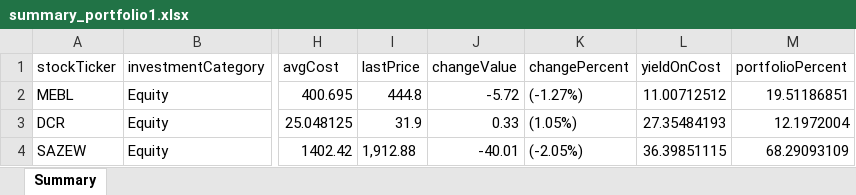
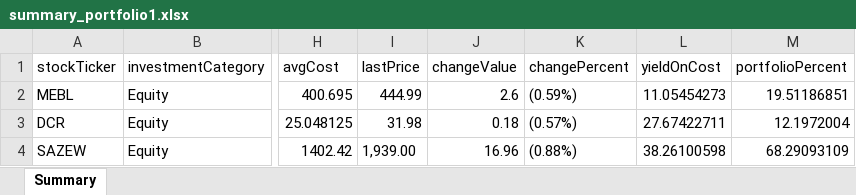
Before and after one commit to inam1611/vite-electron-react, an Excel workbook: electron/data/summary_portfolio1.xlsx, sheet Summary, drawn as a sheet; only a part is shown, gaps mark what is left out; values as stored, in another font and other column widths than the file's, no borders; the diff names each change by its address in the sheet, - before the commit and + after, or states it on an @@ line.

```diff
--- a/electron/data/summary_portfolio1.xlsx (sheet Summary)
+++ b/electron/data/summary_portfolio1.xlsx (sheet Summary)
-I2 (lastPrice): 444.8
+I2 (lastPrice): 444.99
-J2 (changeValue): -5.72
+J2 (changeValue): 2.6
-K2 (changePercent): (-1.27%)
+K2 (changePercent): (0.59%)
-L2 (yieldOnCost): 11.00712512
+L2 (yieldOnCost): 11.05454273
-I3 (lastPrice): 31.9
+I3 (lastPrice): 31.98
-J3 (changeValue): 0.33
+J3 (changeValue): 0.18
-K3 (changePercent): (1.05%)
+K3 (changePercent): (0.57%)
-L3 (yieldOnCost): 27.35484193
+L3 (yieldOnCost): 27.67422711
-I4 (lastPrice): 1,912.88
+I4 (lastPrice): 1,939.00
-J4 (changeValue): -40.01
+J4 (changeValue): 16.96
-K4 (changePercent): (-2.05%)
+K4 (changePercent): (0.88%)
-L4 (yieldOnCost): 36.39851115
+L4 (yieldOnCost): 38.26100598
```
Also changed, not shown: electron/data/summary_portfolio2.xlsx, 4 other files.
